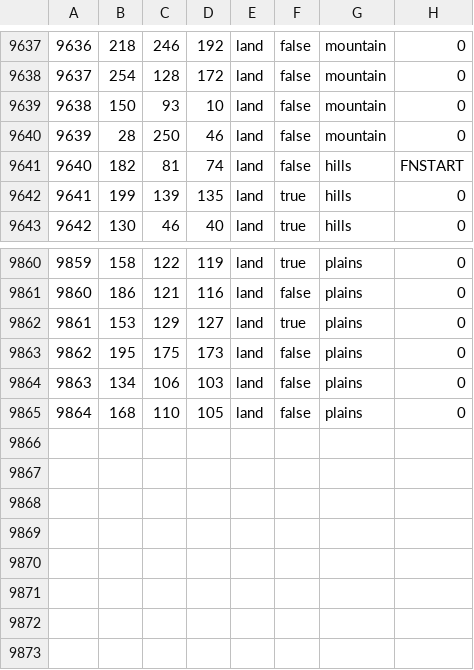
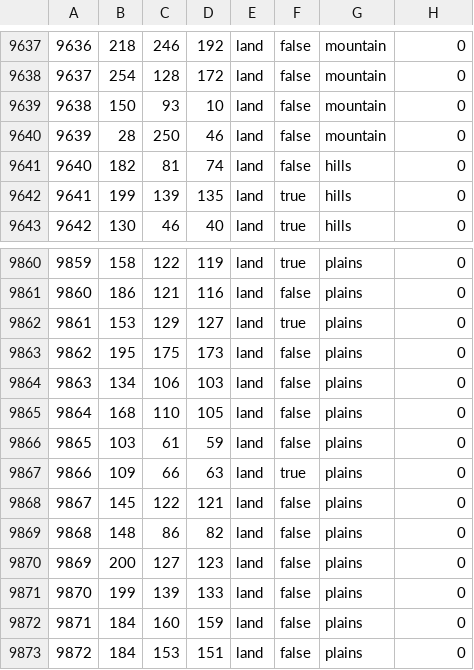
Before and after one commit to coleymoley98/Old-World-Blues-The-Frozen-North, a CSV file: map/definition.csv, drawn as a sheet; only a part is shown, gaps mark what is left out.

```diff
--- a/map/definition.csv
+++ b/map/definition.csv
@@ -9640,3 +9640,3 @@
 9639;28;250;46;land;false;mountain;0
-9640;182;81;74;land;false;hills;FNSTART
+9640;182;81;74;land;false;hills;0
 9641;199;139;135;land;true;hills;0
@@ -9865 +9865,9 @@
 9864;168;110;105;land;false;plains;0
+9865;103;61;59;land;false;plains;0
+9866;109;66;63;land;true;plains;0
+9867;145;122;121;land;false;plains;0
+9868;148;86;82;land;false;plains;0
+9869;200;127;123;land;false;plains;0
+9870;199;139;133;land;false;plains;0
+9871;184;160;159;land;false;plains;0
+9872;184;153;151;land;false;plains;0
```
Also changed, not shown: map/adjacencies.csv, 48 other files.
